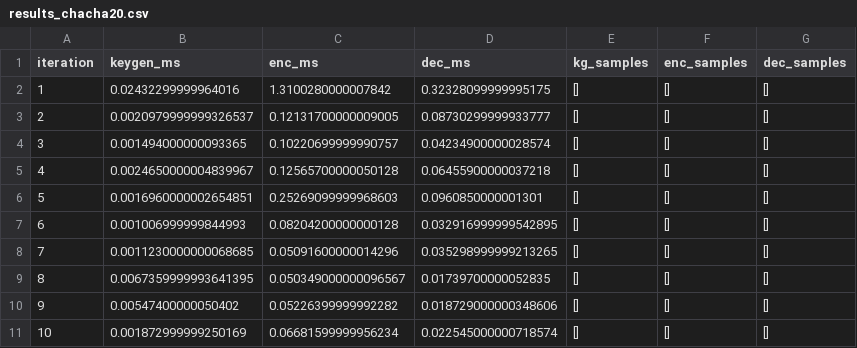
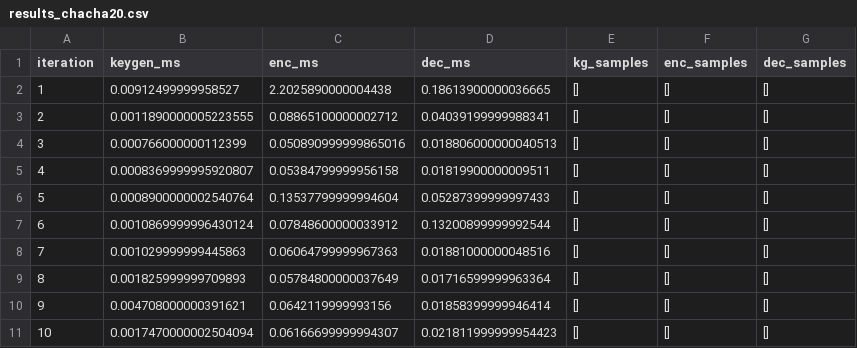
Before and after one commit to chahinaz619/PGC-BENCHMARK, a CSV file: results_chacha20.csv, drawn as a sheet; only a part is shown; the diff covers the shown part only.

```diff
--- a/results_chacha20.csv
+++ b/results_chacha20.csv
@@ -1,11 +1,11 @@
 iteration,keygen_ms,enc_ms,dec_ms,kg_samples,enc_samples,dec_samples
-1,0.02432299999964016,1.3100280000007842,0.32328099999995175,[],[],[]
-2,0.0020979999999326537,0.12131700000009005,0.08730299999933777,[],[],[]
-3,0.001494000000093365,0.10220699999990757,0.04234900000028574,[],[],[]
-4,0.0024650000004839967,0.12565700000050128,0.06455900000037218,[],[],[]
-5,0.0016960000002654851,0.25269099999968603,0.0960850000001301,[],[],[]
-6,0.001006999999844993,0.08204200000000128,0.032916999999542895,[],[],[]
-7,0.0011230000000068685,0.05091600000014296,0.035298999999213265,[],[],[]
-8,0.0067359999993641395,0.050349000000096567,0.01739700000052835,[],[],[]
-9,0.00547400000050402,0.05226399999992282,0.018729000000348606,[],[],[]
-10,0.001872999999250169,0.06681599999956234,0.022545000000718574,[],[],[]
+1,0.00912499999958527,2.2025890000004438,0.18613900000036665,[],[],[]
+2,0.0011890000005223555,0.08865100000002712,0.04039199999988341,[],[],[]
+3,0.000766000000112399,0.050890999999865016,0.018806000000040513,[],[],[]
+4,0.0008369999995920807,0.05384799999956158,0.01819900000009511,[],[],[]
+5,0.0008900000002540764,0.13537799999994604,0.05287399999997433,[],[],[]
+6,0.0010869999996430124,0.07848600000033912,0.13200899999992544,[],[],[]
+7,0.001029999999445863,0.06064799999967363,0.01881000000048516,[],[],[]
+8,0.001825999999709893,0.05784800000037649,0.01716599999963364,[],[],[]
+9,0.004708000000391621,0.0642119999993156,0.01858399999946414,[],[],[]
+10,0.0017470000002504094,0.06166699999994307,0.021811999999954423,[],[],[]
```
Also changed, not shown: 120 edited cells elsewhere in this file, results_dilithium2.csv, results_dilithium3.csv, 1 other file.
